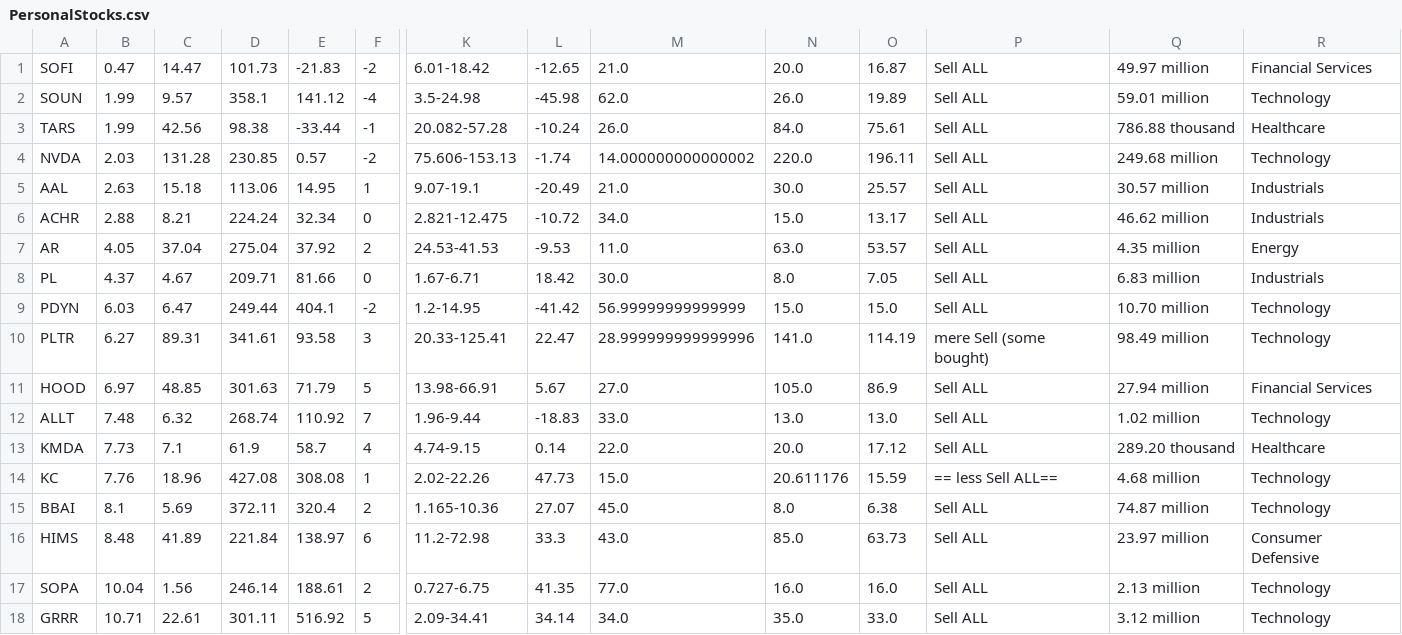
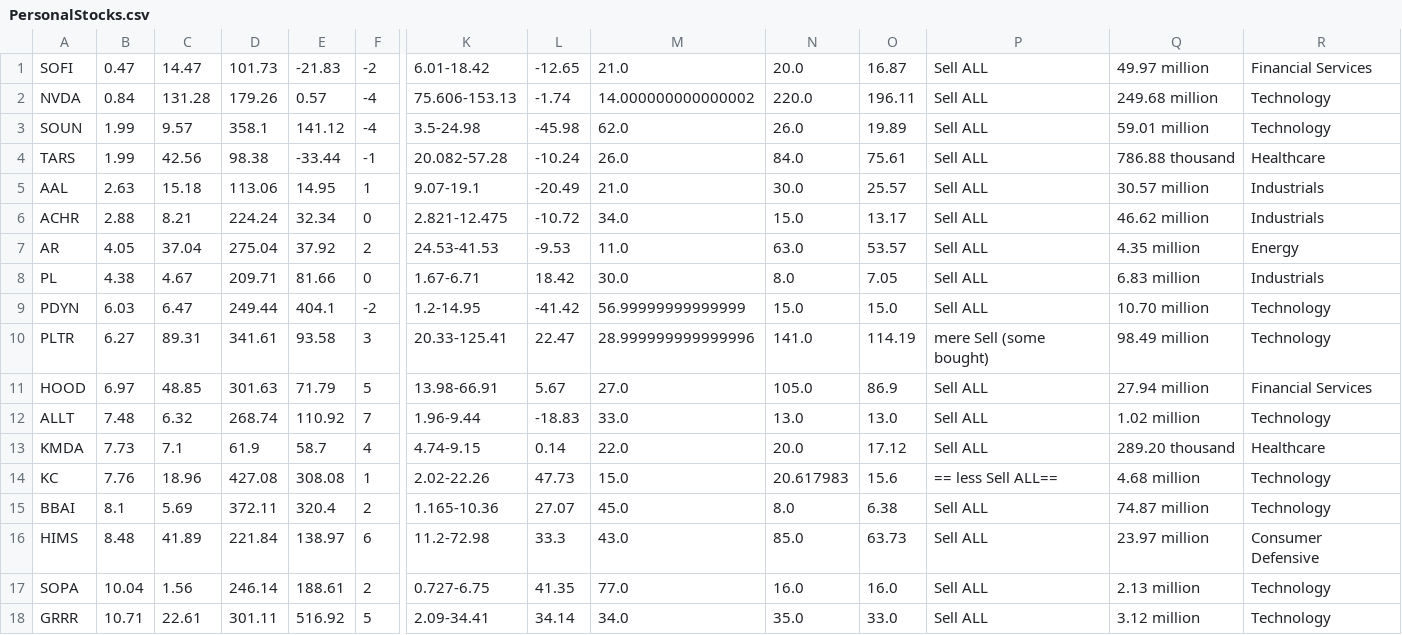
Before and after one commit to Botsie696/Stokks, a CSV file: PersonalStocks.csv, drawn as a sheet; only a part is shown, gaps mark what is left out; removed rows and columns are numbered as before the commit, all else as after; rows hold the shown columns only; the diff names each change by its address in the sheet, - before the commit and + after, or states it on an @@ line.

```diff
--- a/PersonalStocks.csv
+++ b/PersonalStocks.csv
+row 2: NVDA | 0.84 | 131.28 | 179.26 | 0.57 | -4 | 75.606-153.13 | -1.74 | 14.000000000000002 | 220.0 | 196.11 | Sell ALL | 249.68 million | Technology
-row 4: NVDA | 2.03 | 131.28 | 230.85 | 0.57 | -2 | 75.606-153.13 | -1.74 | 14.000000000000002 | 220.0 | 196.11 | Sell ALL | 249.68 million | Technology
-B8: 4.37
+B8: 4.38
-N14: 20.611176
+N14: 20.617983
-O14: 15.59
+O14: 15.6
```
Also changed, not shown: 1 other file.
